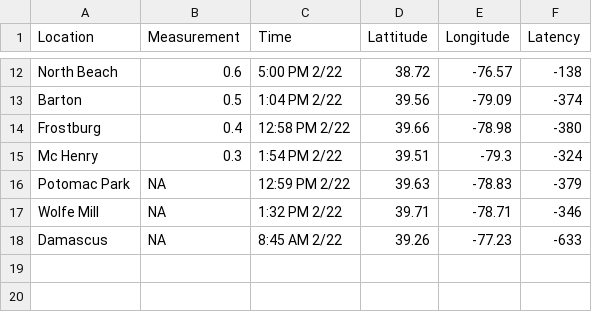
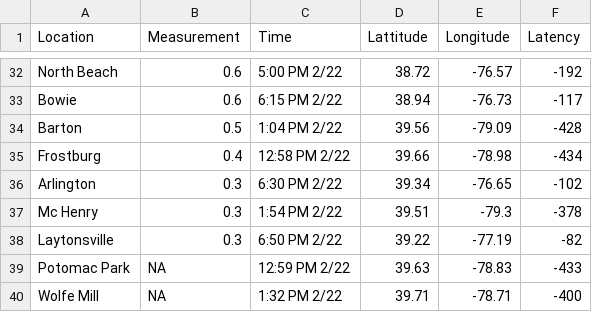
Before and after one commit to Baltimore-Sun/snow-totals, a CSV file: mapdata_0222.csv, drawn as a sheet; only a part is shown, gaps mark what is left out; removed rows and columns are numbered as before the commit, all else as after; the diff covers the shown part only; the diff names each change by its address in the sheet, - before the commit and + after, or states it on an @@ line.

```diff
--- a/mapdata_0222.csv
+++ b/mapdata_0222.csv
-F32 (Latency): -138
+F32 (Latency): -192
+row 33: Bowie | 0.6 | 6:15 PM 2/22 | 38.94 | -76.73 | -117
-F34 (Latency): -374
+F34 (Latency): -428
-F35 (Latency): -380
+F35 (Latency): -434
+row 36: Arlington | 0.3 | 6:30 PM 2/22 | 39.34 | -76.65 | -102
-F37 (Latency): -324
+F37 (Latency): -378
+row 38: Laytonsville | 0.3 | 6:50 PM 2/22 | 39.22 | -77.19 | -82
-F39 (Latency): -379
+F39 (Latency): -433
-F40 (Latency): -346
+F40 (Latency): -400
-row 18: Damascus | NA | 8:45 AM 2/22 | 39.26 | -77.23 | -633
```
Also changed, not shown: 23 added rows, 3 removed rows and 7 edited cells elsewhere in this file, snowfall_totals_0222.csv.
